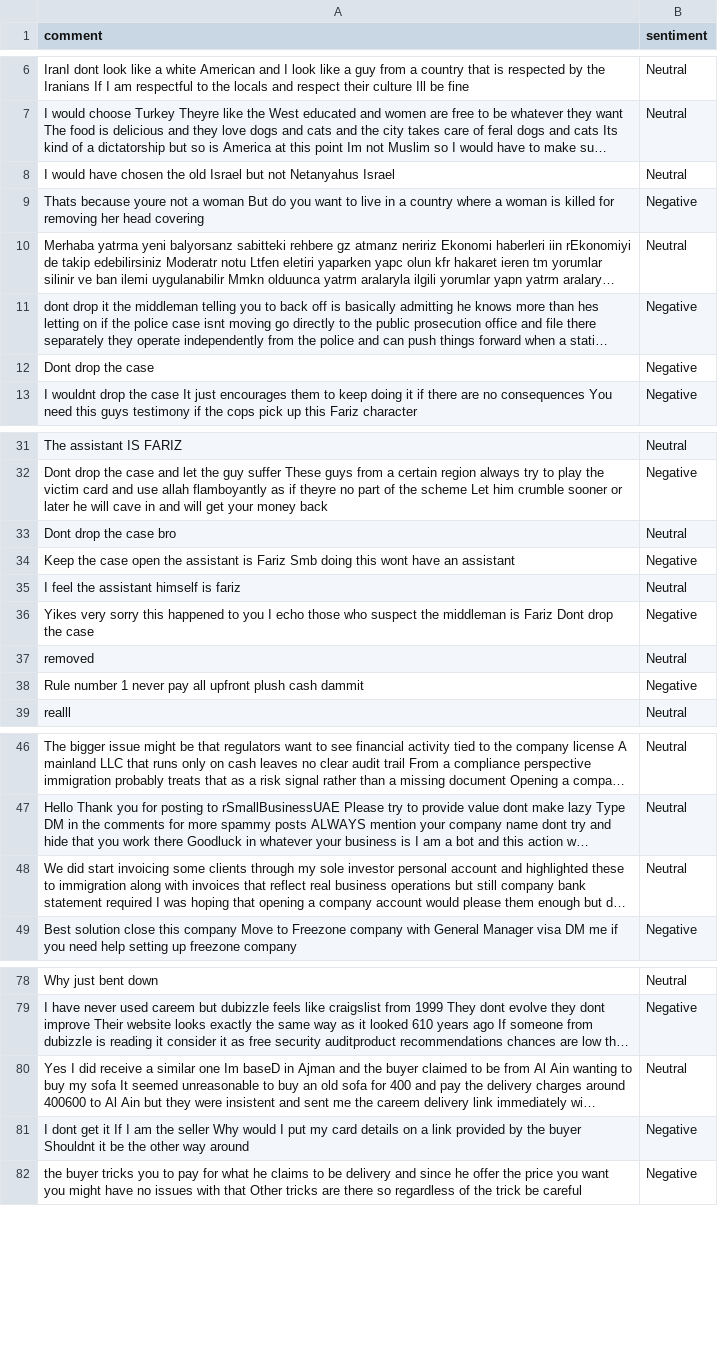
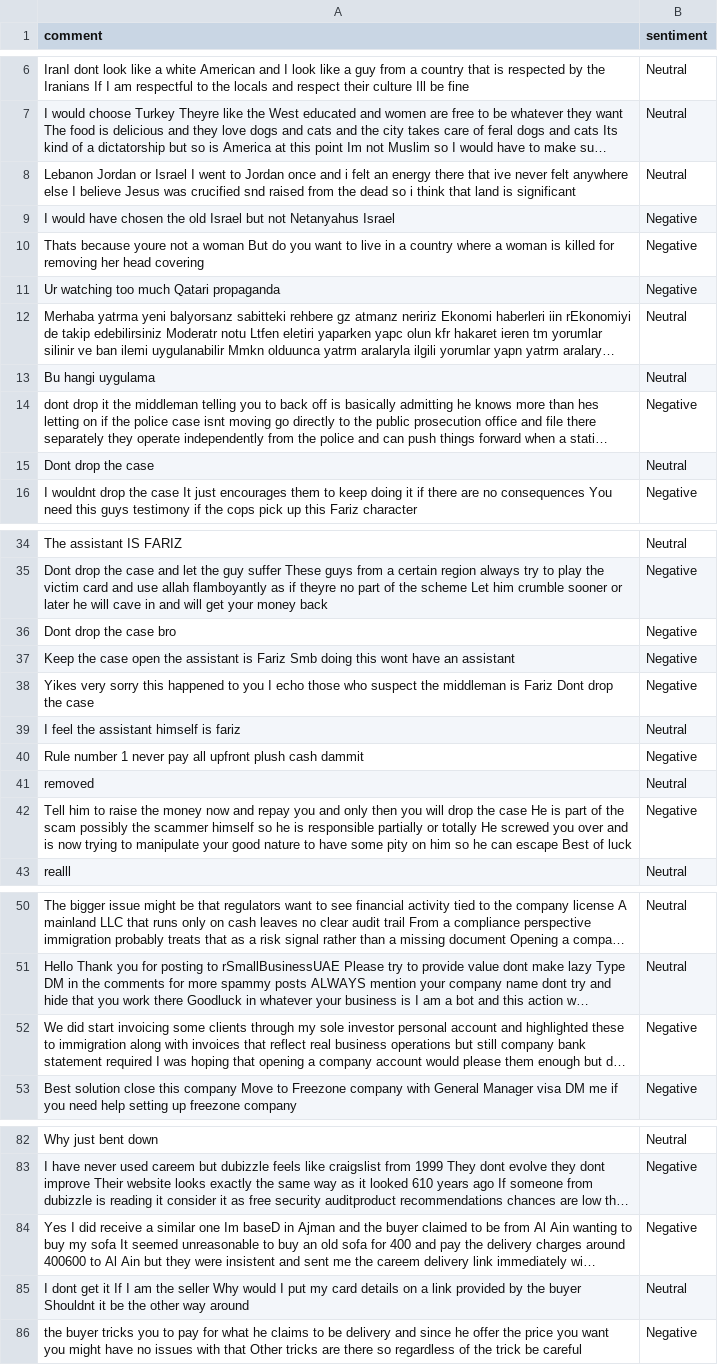
Before and after one commit to felixabraham670706/sentiment, a CSV file: sentiment.csv, drawn as a sheet; only a part is shown, gaps mark what is left out; long unchanged cells end in …; addresses are those after the commit; the diff covers the shown part only; the diff names each change by its address in the sheet, - before the commit and + after, or states it on an @@ line.

```diff
--- a/sentiment.csv
+++ b/sentiment.csv
+row 8: Lebanon Jordan or Israel I went to Jordan once and i felt an energy there that ive never felt anywhere else I believe Jesus was crucified snd raised from the dead so i think that land is significant | Neutral
-B9 (sentiment): Neutral
+B9 (sentiment): Negative
+row 11: Ur watching too much Qatari propaganda | Negative
+row 13: Bu hangi uygulama | Neutral
-B15 (sentiment): Negative
+B15 (sentiment): Neutral
-B36 (sentiment): Neutral
+B36 (sentiment): Negative
@@ row 36 moved to row 38: Yikes very sorry this happened to you I … @@
+row 40: Rule number 1 never pay all upfront plush cash dammit | Negative
-A42 (comment): Rule number 1 never pay all upfront plush cash dammit
+A42 (comment): Tell him to raise the money now and repay you and only then you will drop the case He is part of the scam possibly the scammer himself so he is responsible partially or totally He screwed you over and is now trying to manipulate your good nature to have some pity on him so he can escape Best of luck
-B52 (sentiment): Neutral
+B52 (sentiment): Negative
-B84 (sentiment): Neutral
+B84 (sentiment): Negative
-B85 (sentiment): Negative
+B85 (sentiment): Neutral
```
Also changed, not shown: 1 moved row elsewhere in this file.
